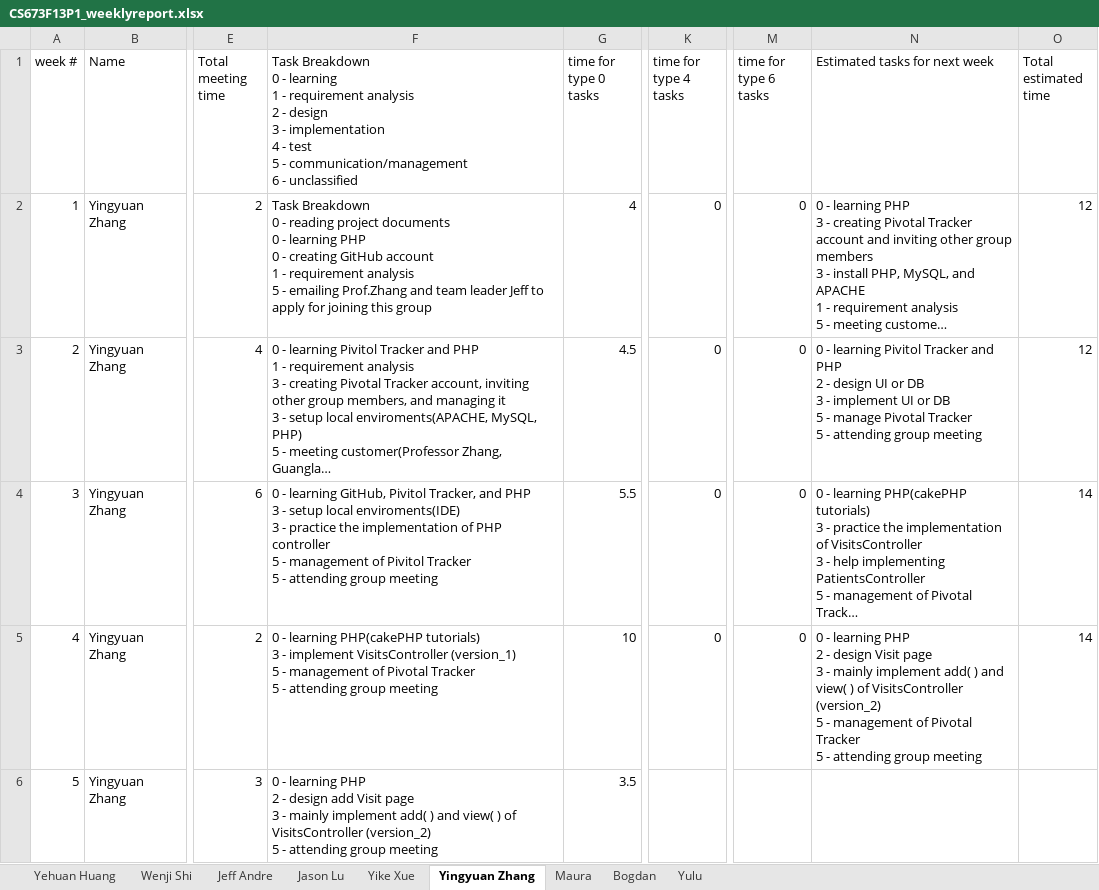
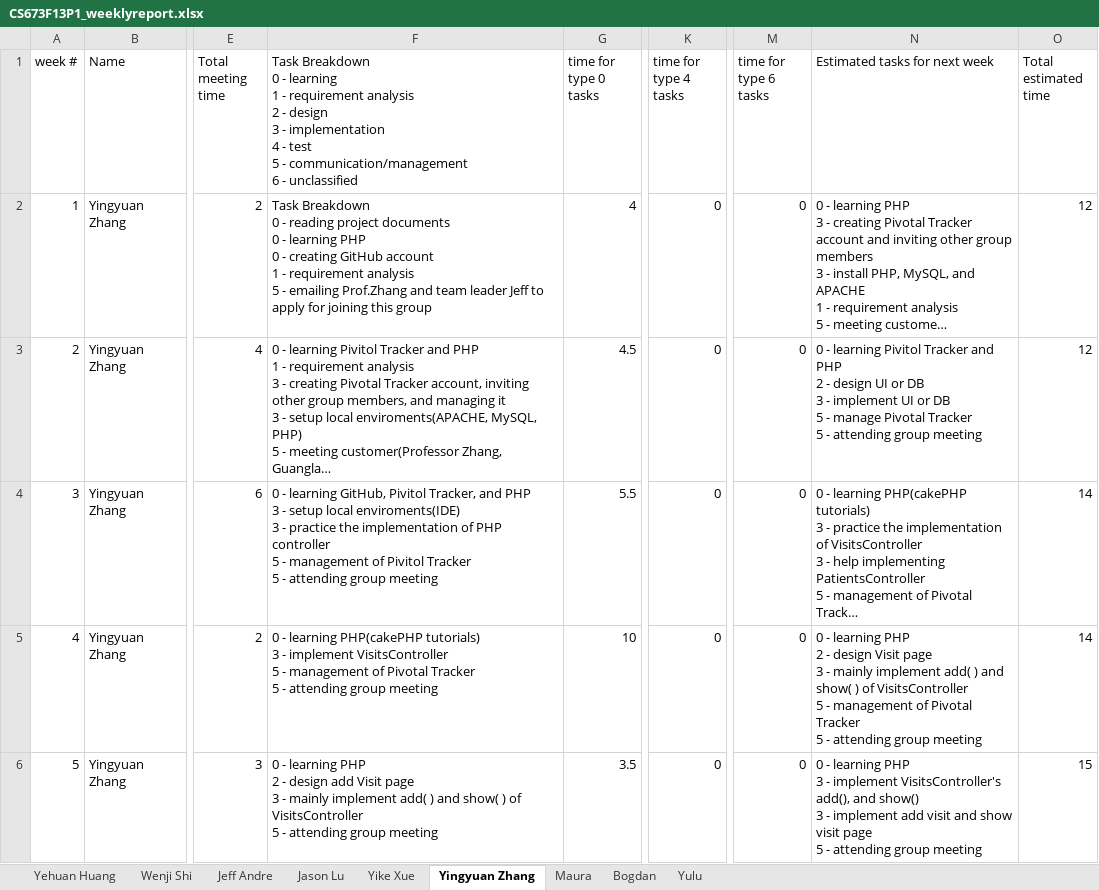
Before and after one commit to met-hilab/DiabeteSavior, an Excel workbook: docs/CS673F13P1_weeklyreport.xlsx, sheet Yingyuan Zhang, drawn as a sheet; only a part is shown, gaps mark what is left out; long unchanged cells end in …; values as stored, in another font and other column widths than the file's, no borders; ↵ is a line break in a cell; the diff covers the shown part only; the diff names each change by its address in the sheet, - before the commit and + after, or states it on an @@ line.

```diff
--- a/docs/CS673F13P1_weeklyreport.xlsx (sheet Yingyuan Zhang)
+++ b/docs/CS673F13P1_weeklyreport.xlsx (sheet Yingyuan Zhang)
-F5: …implement VisitsController (version_1) ↵ 5 -…
+F5: …implement VisitsController ↵ 5 -…
-N5 (Estimated tasks for next week): …) and view( ) of VisitsController (version_2) ↵ 5 -…
+N5 (Estimated tasks for next week): …) and show( ) of VisitsController ↵ 5 -…
-F6: …) and view( ) of VisitsController (version_2) ↵ 5 -…
+F6: …) and show( ) of VisitsController ↵ 5 -…
-K6 (time for type 4 tasks): (empty)
+K6 (time for type 4 tasks): 0
-M6 (time for type 6 tasks): (empty)
+M6 (time for type 6 tasks): 0
-N6 (Estimated tasks for next week): (empty)
+N6 (Estimated tasks for next week): 0 - learning PHP ↵ 3 - implement VisitsController's add(), and show() ↵ 3 - implement add visit and show visit page ↵ 5 - attending group meeting
-O6 (Total estimated time): (empty)
+O6 (Total estimated time): 15
```
Also changed, not shown: 3 added rows elsewhere in this sheet, sheet Maura, sheet Bogdan, sheet Yehuan Huang, sheet Yike Xue, sheet Yulu, sheet Wenji Shi, 2 more sheets, 6 other files.
